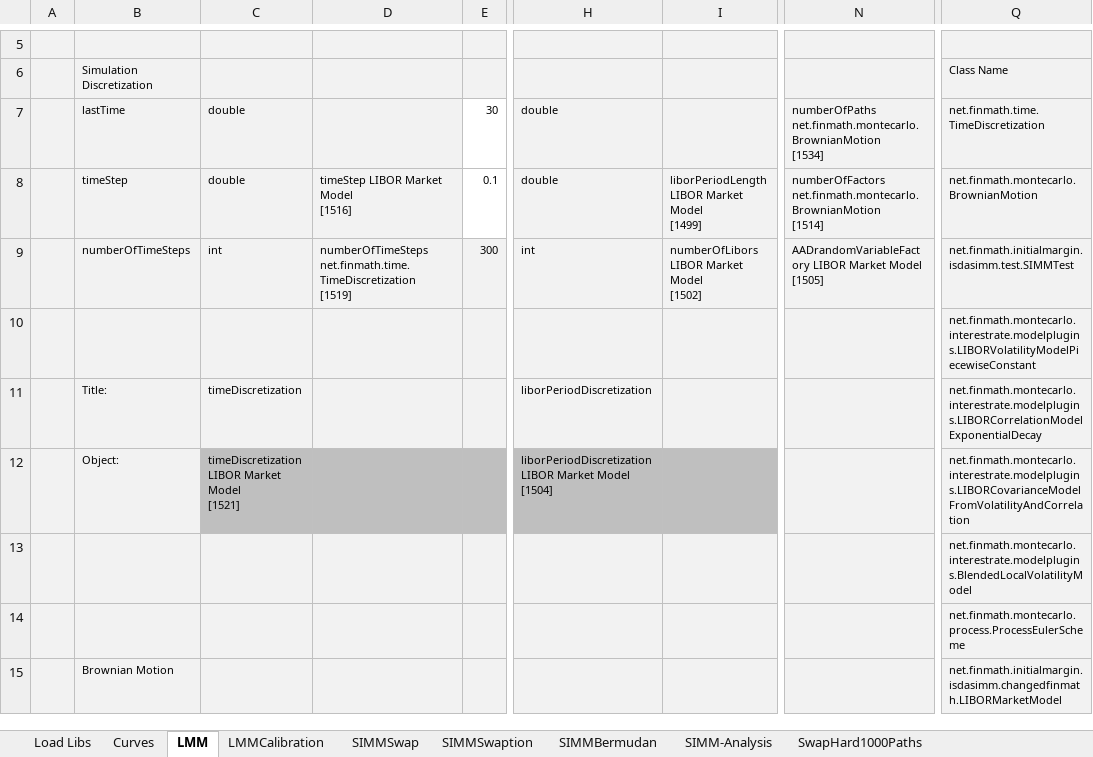
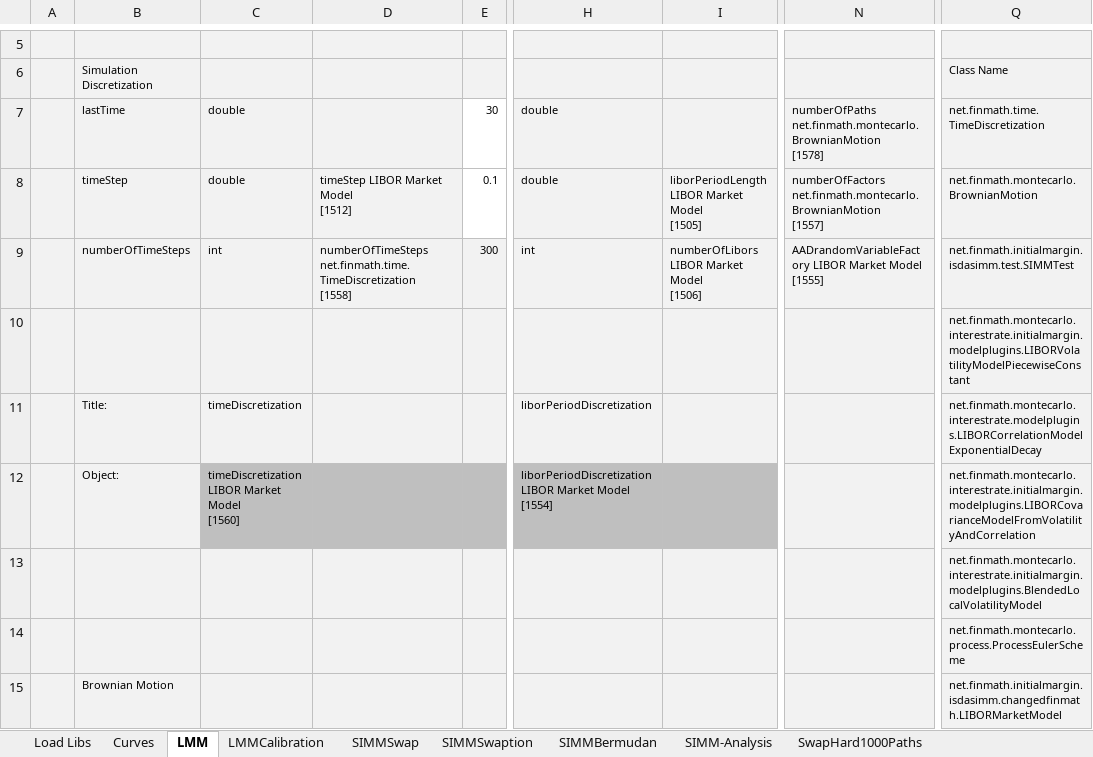
Before and after one commit to finmath/finmath-forward-initial-margin, an Excel workbook: spreadsheets/SIMMProductTest.xlsx, sheet LMM, drawn as a sheet; only a part is shown, gaps mark what is left out; values as stored, in another font and other column widths than the file's, no borders; ↵ is a line break in a cell; the diff covers the shown part only; the diff names each change by its address in the sheet, - before the commit and + after, or states it on an @@ line.

Commit message:
Included Melting on LIBORs to spreadsheet

```diff
--- a/spreadsheets/SIMMProductTest.xlsx (sheet LMM)
+++ b/spreadsheets/SIMMProductTest.xlsx (sheet LMM)
-N7: numberOfPaths net.finmath.montecarlo.BrownianMotion ↵ [1534]
+N7: numberOfPaths net.finmath.montecarlo.BrownianMotion ↵ [1578]
-D8: timeStep LIBOR Market Model ↵ [1516]
+D8: timeStep LIBOR Market Model ↵ [1512]
-I8: liborPeriodLength LIBOR Market Model ↵ [1499]
+I8: liborPeriodLength LIBOR Market Model ↵ [1505]
-N8: numberOfFactors net.finmath.montecarlo.BrownianMotion ↵ [1514]
+N8: numberOfFactors net.finmath.montecarlo.BrownianMotion ↵ [1557]
-D9: numberOfTimeSteps net.finmath.time.TimeDiscretization ↵ [1519]
+D9: numberOfTimeSteps net.finmath.time.TimeDiscretization ↵ [1558]
-I9: numberOfLibors LIBOR Market Model ↵ [1502]
+I9: numberOfLibors LIBOR Market Model ↵ [1506]
-N9: …Market Model ↵ [1505]
+N9: …Market Model ↵ [1555]
-Q10: net.finmath.montecarlo.interestrate.modelplugins.LIBORVolatilityModelPiecewiseConstant
+Q10: net.finmath.montecarlo.interestrate.initialmargin.modelplugins.LIBORVolatilityModelPiecewiseConstant
-C12: timeDiscretization LIBOR Market Model ↵ [1521]
+C12: timeDiscretization LIBOR Market Model ↵ [1560]
-H12: …Market Model ↵ [1504]
+H12: …Market Model ↵ [1554]
-Q12: net.finmath.montecarlo.interestrate.modelplugins.LIBORCovarianceModelFromVolatilityAndCorrelation
+Q12: net.finmath.montecarlo.interestrate.initialmargin.modelplugins.LIBORCovarianceModelFromVolatilityAndCorrelation
-Q13: net.finmath.montecarlo.interestrate.modelplugins.BlendedLocalVolatilityModel
+Q13: net.finmath.montecarlo.interestrate.initialmargin.modelplugins.BlendedLocalVolatilityModel
```
Also changed, not shown: 20 edited cells elsewhere in this sheet, sheet ApproximationPlots, sheet SIMM-Analysis, sheet LMMCalibration, sheet SIMMBermudan, sheet SIMMSwaption, sheet SIMMSwap, 3 more sheets, formulas that keep their value, charts or pictures, 3 other files.
